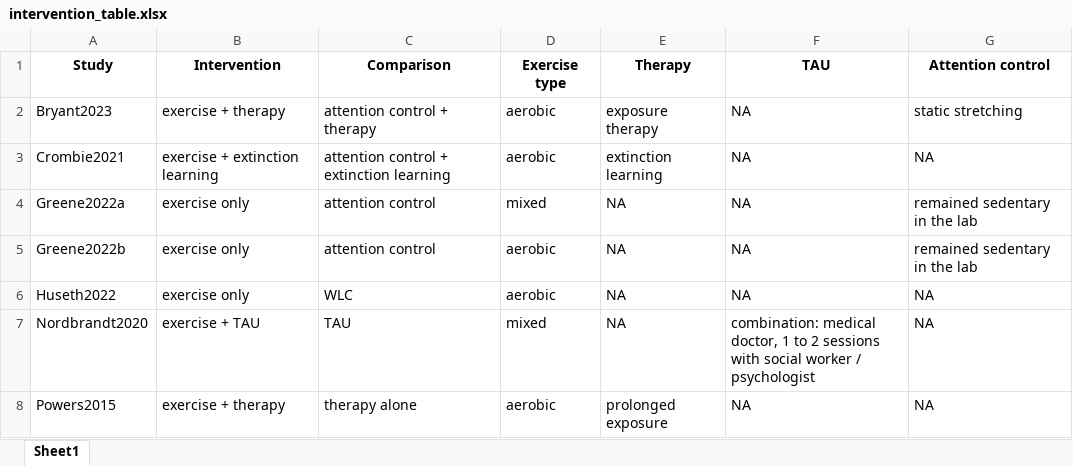
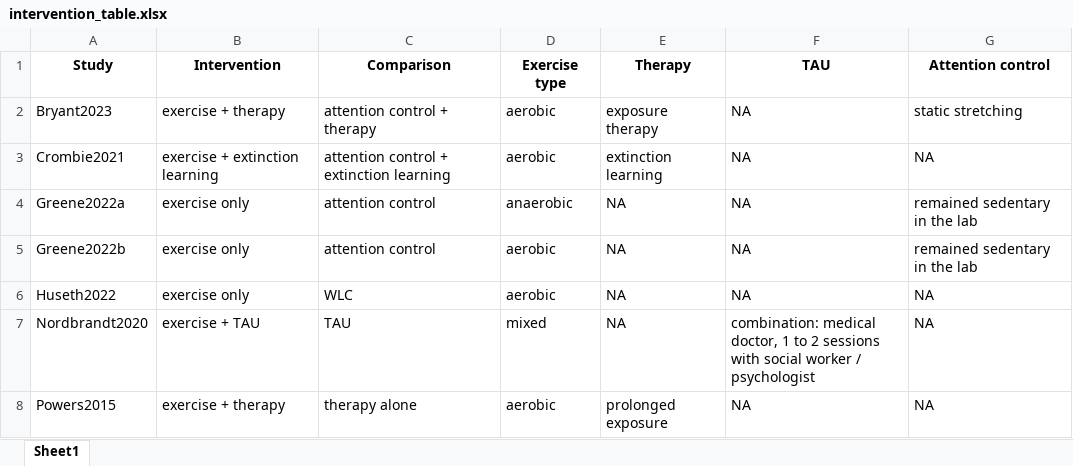
Before and after one commit to galenos-project/LSR2_exercise_H, an Excel workbook: data/data for tables/intervention_table.xlsx, sheet Sheet1, drawn as a sheet; only a part is shown; values as stored, in another font and other column widths than the file's, no borders; the diff names each change by its address in the sheet, - before the commit and + after, or states it on an @@ line.

Commit message:
Completed update to 1st iteration coding and data

```diff
--- a/data/data for tables/intervention_table.xlsx (sheet Sheet1)
+++ b/data/data for tables/intervention_table.xlsx (sheet Sheet1)
-D4 (Exercise type): mixed
+D4 (Exercise type): anaerobic
```
Also changed, not shown: data/data for tables/study_characteristics_table_all.xlsx, 4 other files.
